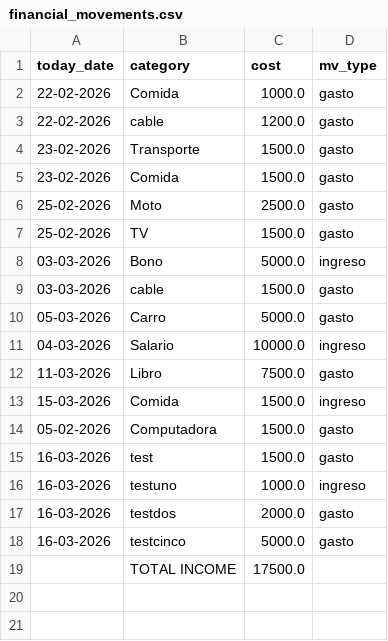
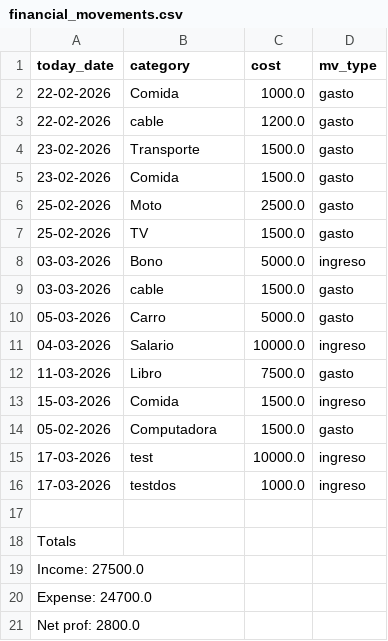
Before and after one commit to MarBadillaCampos/DUAD, a CSV file: Semana_17/csv/financial_movements.csv, drawn as a sheet.

Commit message:
Total: income,expense and profit are working

```diff
--- a/Semana_17/csv/financial_movements.csv
+++ b/Semana_17/csv/financial_movements.csv
@@ -14,6 +14,8 @@ today_date,category,cost,mv_type
 05-02-2026,Computadora,1500.0,gasto
-16-03-2026,test,1500.0,gasto
-16-03-2026,testuno,1000.0,ingreso
-16-03-2026,testdos,2000.0,gasto
-16-03-2026,testcinco,5000.0,gasto
-,TOTAL INCOME,17500.0,
+17-03-2026,test,10000.0,ingreso
+17-03-2026,testdos,1000.0,ingreso
+
+Totals
+Income: 27500.0
+Expense: 24700.0
+Net prof: 2800.0
```
Also changed, not shown: 3 other files.
